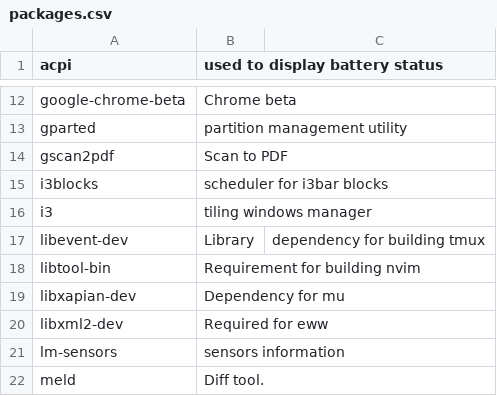
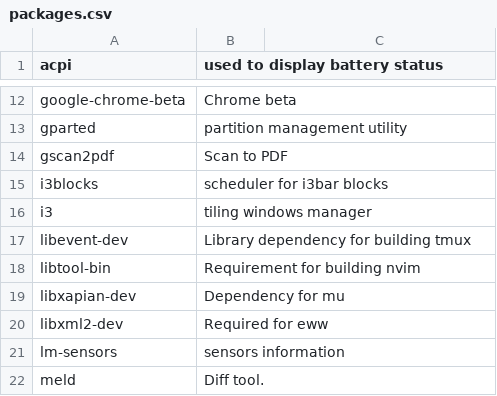
Before and after one commit to sam33r/dotfiles, a CSV file: packages.csv, drawn as a sheet; only a part is shown, gaps mark what is left out.

Commit message:
Fix CSV issue

```diff
--- a/packages.csv
+++ b/packages.csv
@@ -16,3 +16,3 @@ i3blocks,scheduler for i3bar blocks
 i3,tiling windows manager
-libevent-dev,Library, dependency for building tmux
+libevent-dev,Library dependency for building tmux
 libtool-bin,Requirement for building nvim
```
